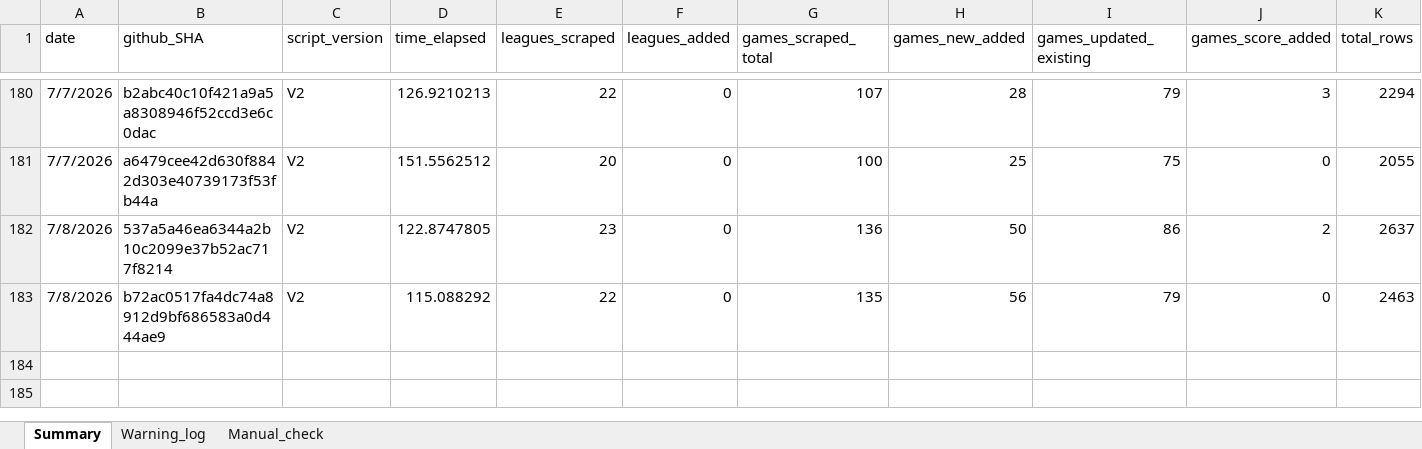
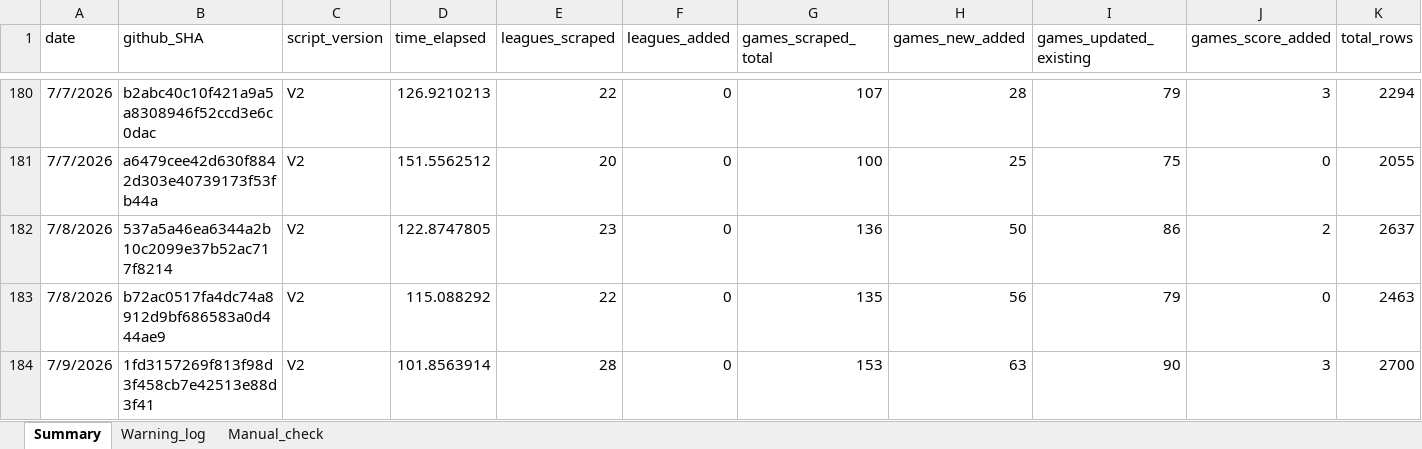
Before and after one commit to Auketas/football_betting, an Excel workbook: data/log/scraper_log.xlsx, sheet Summary, drawn as a sheet; only a part is shown, gaps mark what is left out; values as stored, in another font and other column widths than the file's, no borders; rows hold the shown columns only; the diff names each change by its address in the sheet, - before the commit and + after, or states it on an @@ line.

```diff
--- a/data/log/scraper_log.xlsx (sheet Summary)
+++ b/data/log/scraper_log.xlsx (sheet Summary)
+row 184: 7/9/2026 | 1fd3157269f813f98d3f458cb7e42513e88d3f41 | V2 | 101.8563914 | 28 | 0 | 153 | 63 | 90 | 3 | 2700
```
Also changed, not shown: 15 other files.
